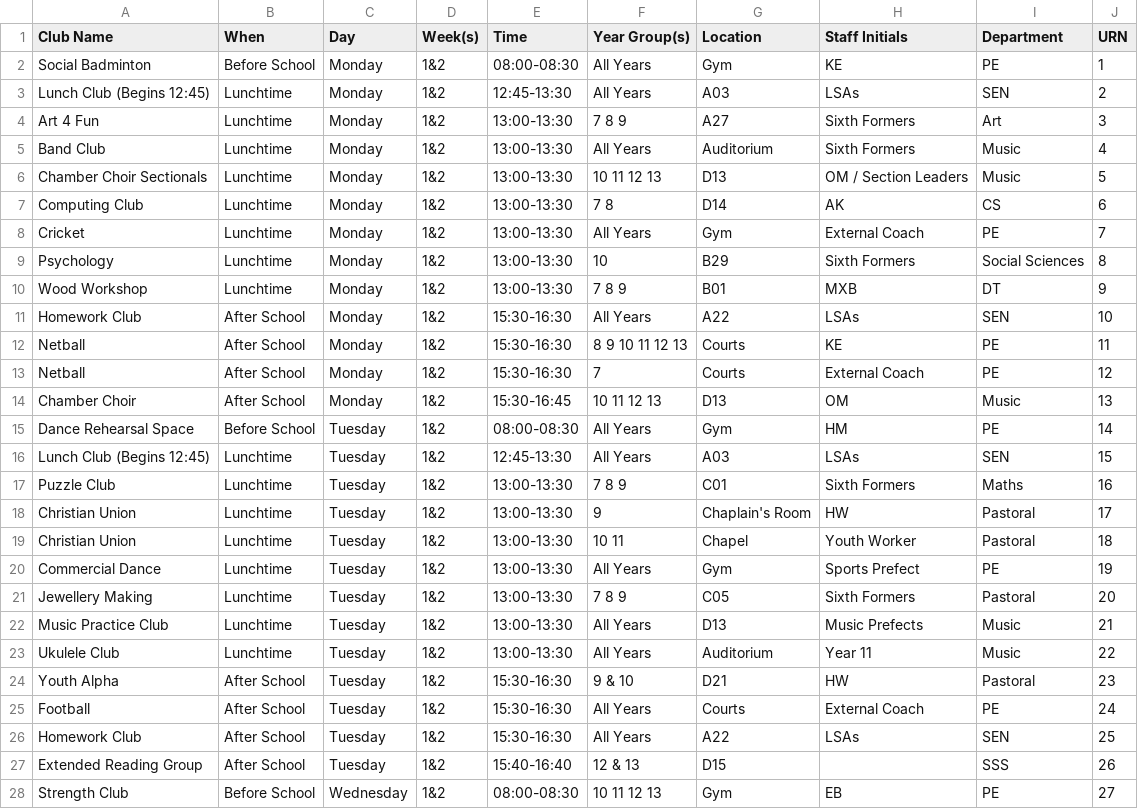
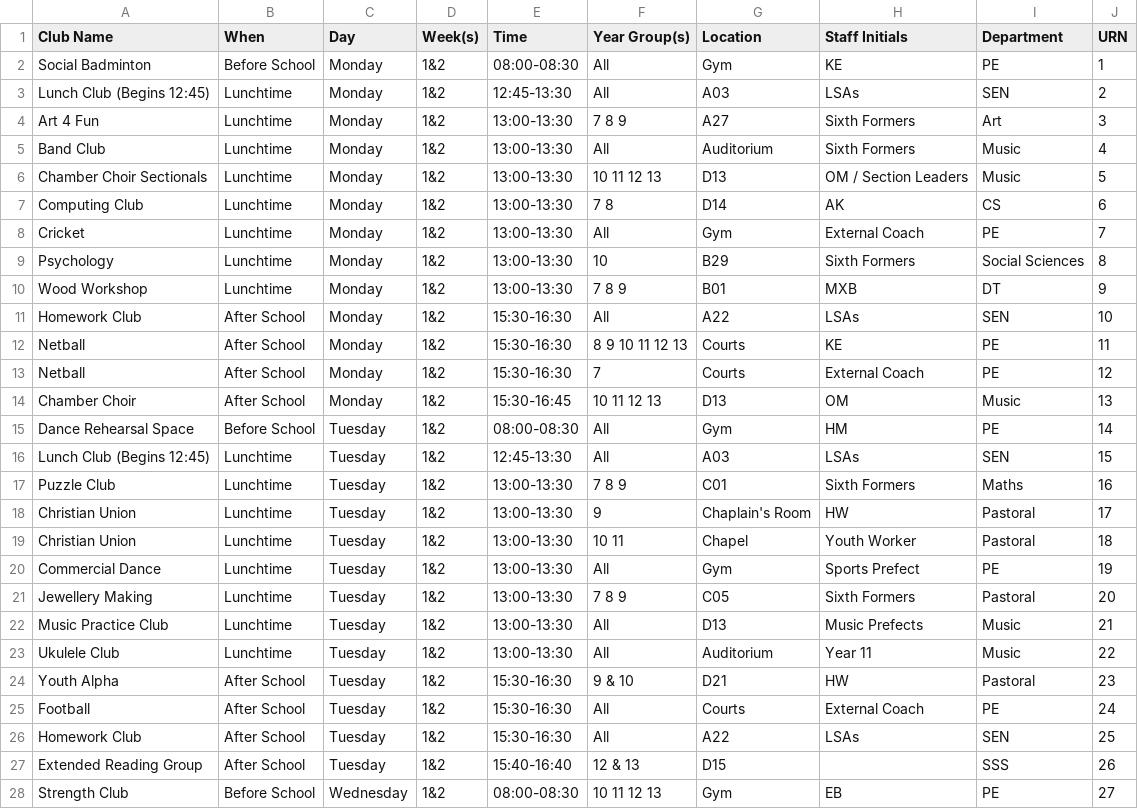
Before and after one commit to Donostio/LMSclubs, a CSV file: clubs.csv, drawn as a sheet; only a part is shown; the diff covers the shown part only.

Commit message:
Update clubs.csv

```diff
--- a/clubs.csv
+++ b/clubs.csv
@@ -1,12 +1,12 @@
 Club Name,When,Day,Week(s),Time,Year Group(s),Location,Staff Initials,Department,URN
-Social Badminton,Before School,Monday,1&2,08:00-08:30,All Years,Gym,KE,PE,1
-Lunch Club (Begins 12:45),Lunchtime,Monday,1&2,12:45-13:30,All Years,A03,LSAs,SEN,2
+Social Badminton,Before School,Monday,1&2,08:00-08:30,All,Gym,KE,PE,1
+Lunch Club (Begins 12:45),Lunchtime,Monday,1&2,12:45-13:30,All,A03,LSAs,SEN,2
 Art 4 Fun,Lunchtime,Monday,1&2,13:00-13:30,7 8 9,A27,Sixth Formers,Art,3
-Band Club,Lunchtime,Monday,1&2,13:00-13:30,All Years,Auditorium,Sixth Formers,Music,4
+Band Club,Lunchtime,Monday,1&2,13:00-13:30,All,Auditorium,Sixth Formers,Music,4
 Chamber Choir Sectionals,Lunchtime,Monday,1&2,13:00-13:30,10 11 12 13,D13,OM / Section Leaders,Music,5
 Computing Club,Lunchtime,Monday,1&2,13:00-13:30,7 8,D14,AK,CS,6
-Cricket,Lunchtime,Monday,1&2,13:00-13:30,All Years,Gym,External Coach,PE,7
+Cricket,Lunchtime,Monday,1&2,13:00-13:30,All,Gym,External Coach,PE,7
 Psychology,Lunchtime,Monday,1&2,13:00-13:30,10,B29,Sixth Formers,Social Sciences,8
 Wood Workshop,Lunchtime,Monday,1&2,13:00-13:30,7 8 9,B01,MXB,DT,9
-Homework Club,After School,Monday,1&2,15:30-16:30,All Years,A22,LSAs,SEN,10
+Homework Club,After School,Monday,1&2,15:30-16:30,All,A22,LSAs,SEN,10
 Netball,After School,Monday,1&2,15:30-16:30,8 9 10 11 12 13,Courts,KE,PE,11
@@ -14,4 +14,4 @@ Netball,After School,Monday,1&2,15:30-16:30,7,Courts,External Coach,PE,12
 Chamber Choir,After School,Monday,1&2,15:30-16:45,10 11 12 13,D13,OM,Music,13
-Dance Rehearsal Space,Before School,Tuesday,1&2,08:00-08:30,All Years,Gym,HM,PE,14
-Lunch Club (Begins 12:45),Lunchtime,Tuesday,1&2,12:45-13:30,All Years,A03,LSAs,SEN,15
+Dance Rehearsal Space,Before School,Tuesday,1&2,08:00-08:30,All,Gym,HM,PE,14
+Lunch Club (Begins 12:45),Lunchtime,Tuesday,1&2,12:45-13:30,All,A03,LSAs,SEN,15
 Puzzle Club,Lunchtime,Tuesday,1&2,13:00-13:30,7 8 9,C01,Sixth Formers,Maths,16
@@ -19,9 +19,9 @@ Christian Union,Lunchtime,Tuesday,1&2,13:00-13:30,9,Chaplain's Room,HW,Pastoral,
 Christian Union,Lunchtime,Tuesday,1&2,13:00-13:30,10 11,Chapel,Youth Worker,Pastoral,18
-Commercial Dance,Lunchtime,Tuesday,1&2,13:00-13:30,All Years,Gym,Sports Prefect,PE,19
+Commercial Dance,Lunchtime,Tuesday,1&2,13:00-13:30,All,Gym,Sports Prefect,PE,19
 Jewellery Making,Lunchtime,Tuesday,1&2,13:00-13:30,7 8 9,C05,Sixth Formers,Pastoral,20
-Music Practice Club,Lunchtime,Tuesday,1&2,13:00-13:30,All Years,D13,Music Prefects,Music,21
-Ukulele Club,Lunchtime,Tuesday,1&2,13:00-13:30,All Years,Auditorium,Year 11,Music,22
+Music Practice Club,Lunchtime,Tuesday,1&2,13:00-13:30,All,D13,Music Prefects,Music,21
+Ukulele Club,Lunchtime,Tuesday,1&2,13:00-13:30,All,Auditorium,Year 11,Music,22
 Youth Alpha,After School,Tuesday,1&2,15:30-16:30,9 & 10,D21,HW,Pastoral,23
-Football,After School,Tuesday,1&2,15:30-16:30,All Years,Courts,External Coach,PE,24
-Homework Club,After School,Tuesday,1&2,15:30-16:30,All Years,A22,LSAs,SEN,25
+Football,After School,Tuesday,1&2,15:30-16:30,All,Courts,External Coach,PE,24
+Homework Club,After School,Tuesday,1&2,15:30-16:30,All,A22,LSAs,SEN,25
 Extended Reading Group,After School,Tuesday,1&2,15:40-16:40,12 & 13,D15,,SSS,26
```
Also changed, not shown: 15 edited cells elsewhere in this file.
